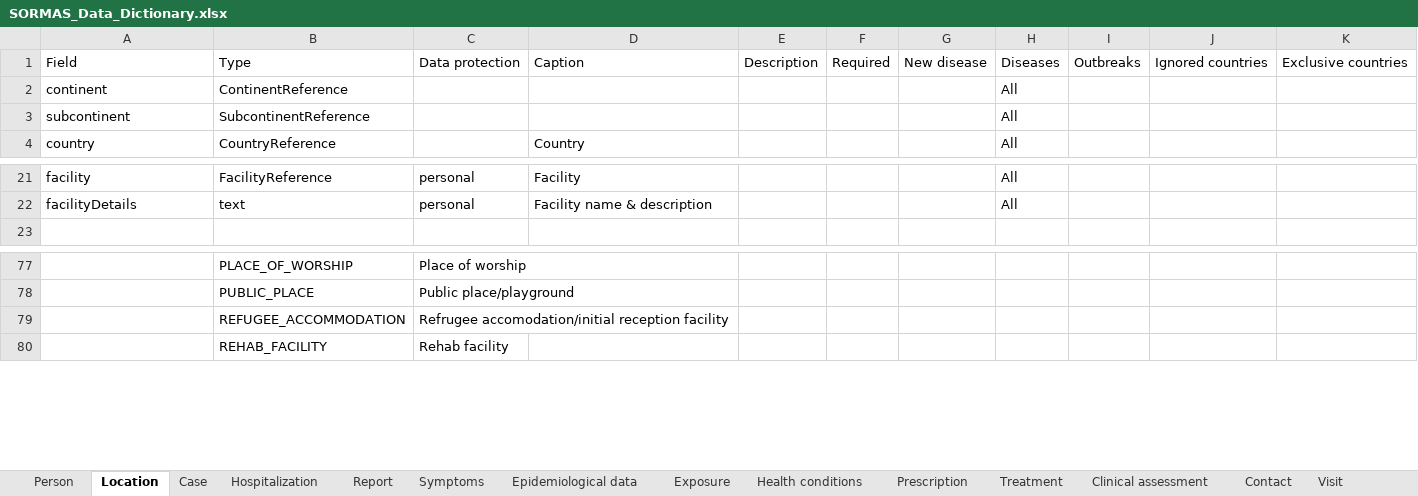
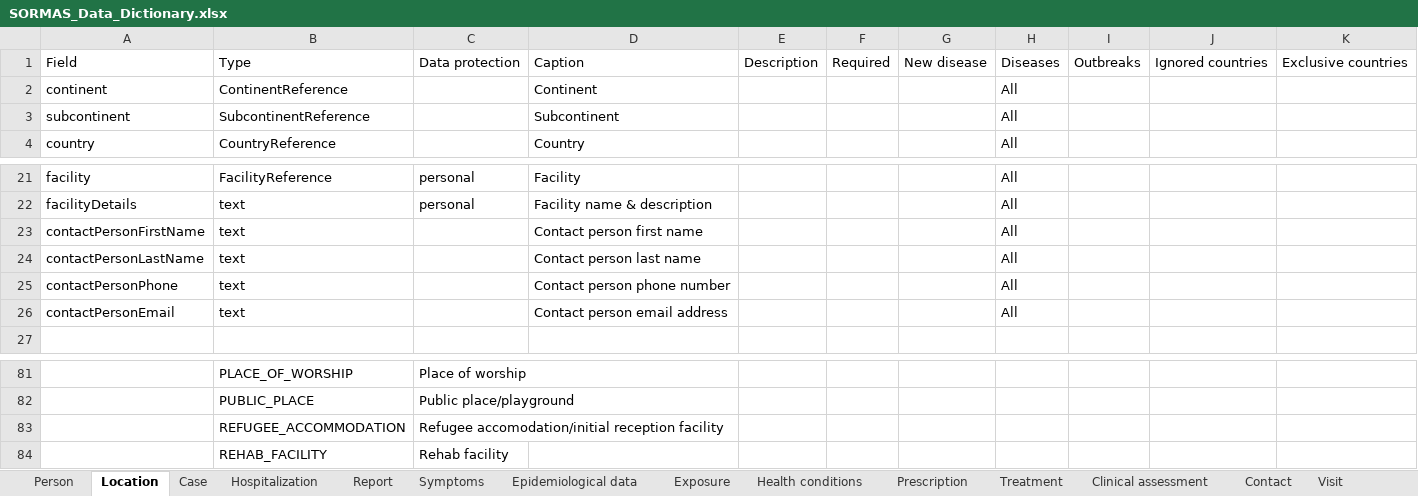
Before and after one commit to omoluabidotcom/APMIS-Project, an Excel workbook: sormas-api/src/main/resources/doc/SORMAS_Data_Dictionary.xlsx, sheet Location, drawn as a sheet; only a part is shown, gaps mark what is left out; values as stored, in another font and other column widths than the file's, no borders; table styles not drawn; addresses are those after the commit; the diff names each change by its address in the sheet, - before the commit and + after, or states it on an @@ line.

```diff
--- a/sormas-api/src/main/resources/doc/SORMAS_Data_Dictionary.xlsx (sheet Location)
+++ b/sormas-api/src/main/resources/doc/SORMAS_Data_Dictionary.xlsx (sheet Location)
-D2: (empty)
+D2: Continent
-D3: (empty)
+D3: Subcontinent
+row 23: contactPersonFirstName | text |  | Contact person first name |  |  |  | All
+row 24: contactPersonLastName | text |  | Contact person last name |  |  |  | All
+row 25: contactPersonPhone | text |  | Contact person phone number |  |  |  | All
+row 26: contactPersonEmail | text |  | Contact person email address |  |  |  | All
-C83: Refrugee accomodation/initial reception…
+C83: Refugee accomodation/initial reception…
```
Also changed, not shown: sheet Pathogen test, sheet Facility, sheet Case, sheet Contact, sheet Person, sheet Community, 5 more sheets, sormas-api/src/main/resources/doc/SORMAS_User_Rights.xlsx.
